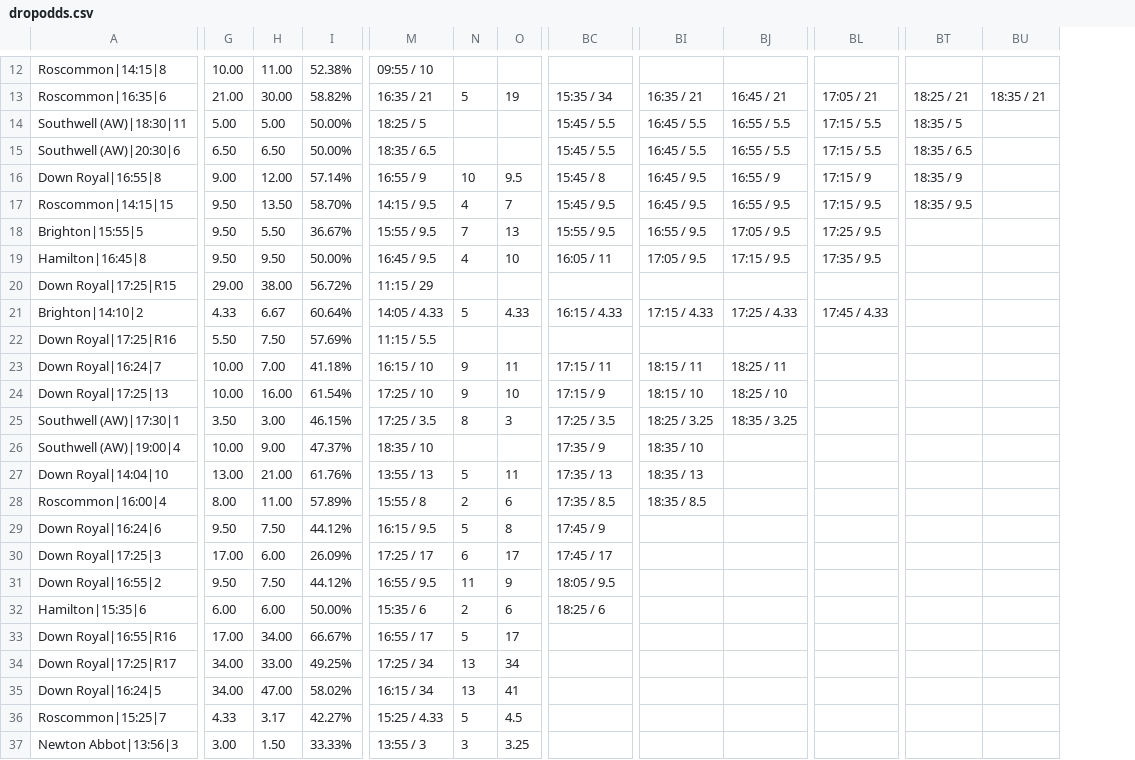
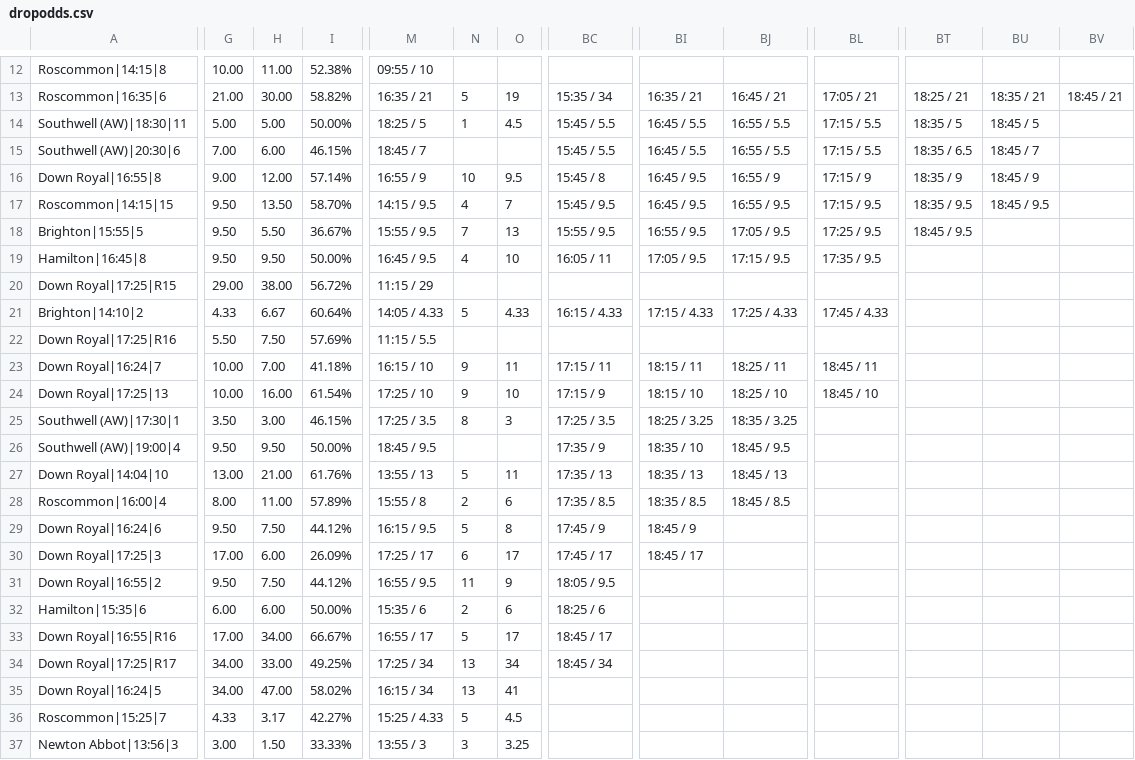
Before and after one commit to ukhorse888uk/dashboard, a CSV file: csv/dropodds.csv, drawn as a sheet; only a part is shown, gaps mark what is left out; the diff covers the shown part only; the diff names each change by its address in the sheet, - before the commit and + after, or states it on an @@ line.

```diff
--- a/csv/dropodds.csv
+++ b/csv/dropodds.csv
+column BV, row 13: 18:45 / 21
-N14: (empty)
+N14: 1
-O14: (empty)
+O14: 4.5
-BU14: (empty)
+BU14: 18:45 / 5
-G15: 6.50
+G15: 7.00
-H15: 6.50
+H15: 6.00
-I15: 50.00%
+I15: 46.15%
-M15: 18:35 / 6.5
+M15: 18:45 / 7
-BU15: (empty)
+BU15: 18:45 / 7
-BU16: (empty)
+BU16: 18:45 / 9
-BU17: (empty)
+BU17: 18:45 / 9.5
-BT18: (empty)
+BT18: 18:45 / 9.5
-BL23: (empty)
+BL23: 18:45 / 11
-BL24: (empty)
+BL24: 18:45 / 10
-G26: 10.00
+G26: 9.50
-H26: 9.00
+H26: 9.50
-I26: 47.37%
+I26: 50.00%
-M26: 18:35 / 10
+M26: 18:45 / 9.5
-BJ26: (empty)
+BJ26: 18:45 / 9.5
-BJ27: (empty)
+BJ27: 18:45 / 13
-BJ28: (empty)
+BJ28: 18:45 / 8.5
-BI29: (empty)
+BI29: 18:45 / 9
-BI30: (empty)
+BI30: 18:45 / 17
-BC33: (empty)
+BC33: 18:45 / 17
-BC34: (empty)
+BC34: 18:45 / 34
```
Also changed, not shown: 18 edited cells elsewhere in this file, csv/racecard2.csv.
